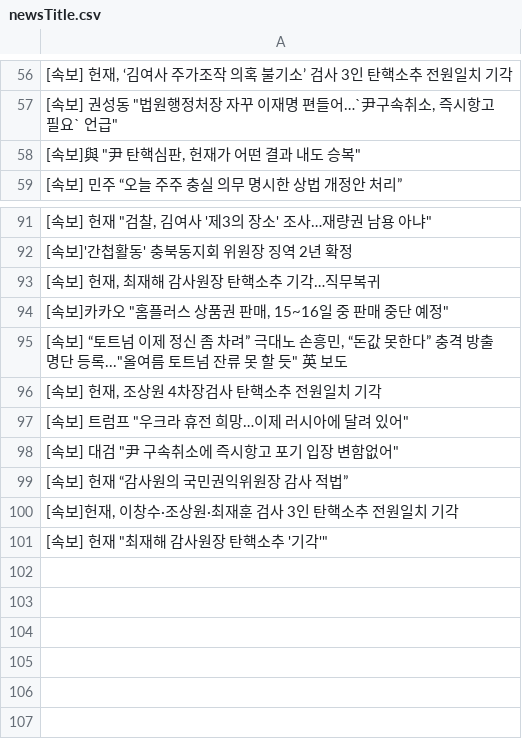
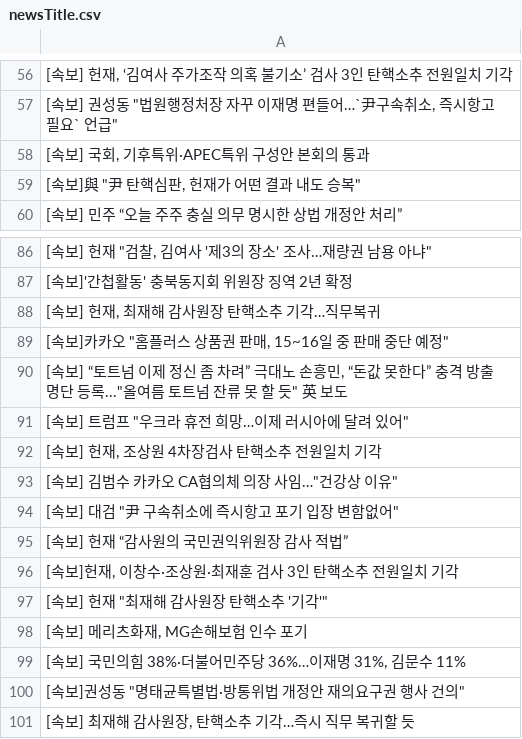
Before and after one commit to junhongkwon/News, a CSV file: newsTitle.csv, drawn as a sheet; only a part is shown, gaps mark what is left out; the diff covers the shown part only.

```diff
--- a/newsTitle.csv
+++ b/newsTitle.csv
@@ -57,2 +57,3 @@
 " [속보] 권성동 ""법원행정처장 자꾸 이재명 편들어…`尹구속취소, 즉시항고 필요` 언급"" "
+" [속보] 국회, 기후특위·APEC특위 구성안 본회의 통과 "
 " [속보]與 ""尹 탄핵심판, 헌재가 어떤 결과 내도 승복"" "
@@ -95,4 +90,5 @@
 " [속보] “토트넘 이제 정신 좀 차려” 극대노 손흥민, “돈값 못한다” 충격 방출 명단 등록...""올여름 토트넘 잔류 못 할 듯"" 英 보도 "
+" [속보] 트럼프 ""우크라 휴전 희망…이제 러시아에 달려 있어"" "
 " [속보] 헌재, 조상원 4차장검사 탄핵소추 전원일치 기각 "
-" [속보] 트럼프 ""우크라 휴전 희망…이제 러시아에 달려 있어"" "
+" [속보] 김범수 카카오 CA협의체 의장 사임…""건강상 이유"" "
 " [속보] 대검 ""尹 구속취소에 즉시항고 포기 입장 변함없어"" "
@@ -101 +97,5 @@
 " [속보] 헌재 ""최재해 감사원장 탄핵소추 '기각'"" "
+" [속보] 메리츠화재, MG손해보험 인수 포기 "
+" [속보] 국민의힘 38%·더불어민주당 36%…이재명 31%, 김문수 11% "
+" [속보]권성동 ""명태균특별법·방통위법 개정안 재의요구권 행사 건의"" "
+" [속보] 최재해 감사원장, 탄핵소추 기각…즉시 직무 복귀할 듯 "
```
Also changed, not shown: 5 added rows, 9 removed rows, 12 moved rows and 4 edited cells elsewhere in this file.
